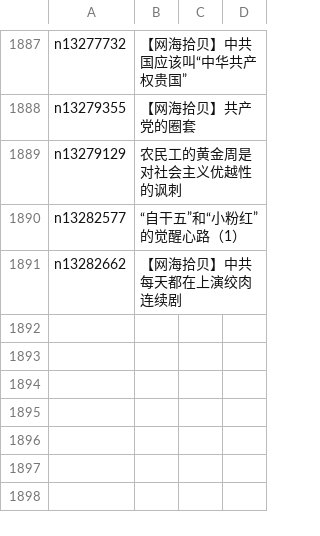
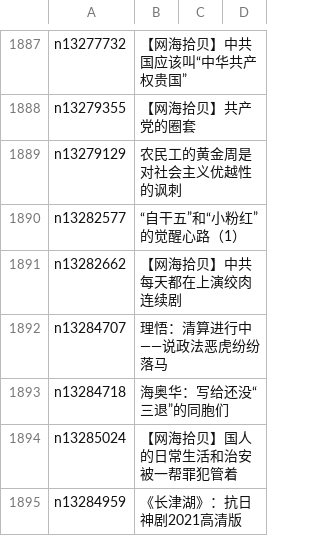
Before and after one commit to easy2view/epoch-comment, a CSV file: indexes/nsc993.csv, drawn as a sheet; only a part is shown, gaps mark what is left out; the diff names each change by its address in the sheet, - before the commit and + after, or states it on an @@ line.

```diff
--- a/indexes/nsc993.csv
+++ b/indexes/nsc993.csv
+row 1892: n13284707 | 理悟：清算进行中——说政法恶虎纷纷落马
+row 1893: n13284718 | 海奥华：写给还没“三退”的同胞们
+row 1894: n13285024 | 【网海拾贝】国人的日常生活和治安被一帮罪犯管着
+row 1895: n13284959 | 《长津湖》：抗日神剧2021高清版
```
Also changed, not shown: indexes/nsc1025.csv, indexes/nsc1035.csv, 24 other files.
